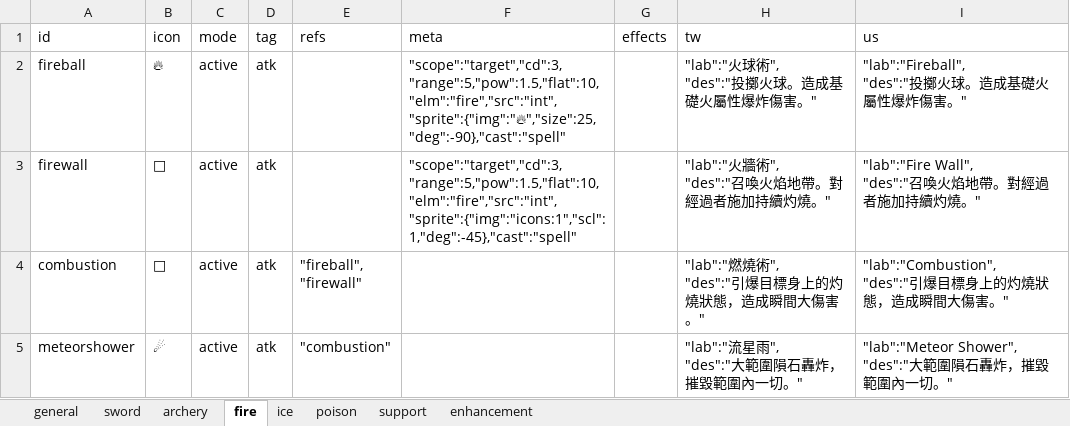
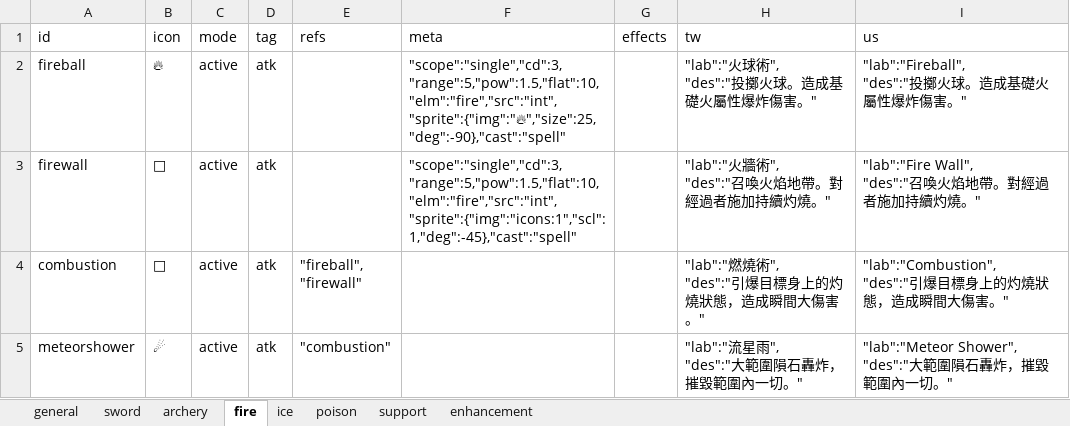
Before and after one commit to bwm0822/game_02, an Excel workbook: xls/ability.xlsx, sheet fire, drawn as a sheet; values as stored, in another font and other column widths than the file's, no borders; the diff names each change by its address in the sheet, - before the commit and + after, or states it on an @@ line.

Commit message:
feat: 實作技能 scope(單體/群體/範圍)目標選取機制
照 grilling 討論的規格實作：

- GM 新增 SINGLE/GROUP/AREA 常數
- com_ability.js:
  - _resolveTargets() 依 ability.scope 分流：
    single 沿用原本邏輯(點擊目標+射程判定)
    group  以施法者自己為圓心，選了立刻生效(_select 短路，不進 ABILITY 等待態)
    area   以點擊位置(或點到的角色座標)為圓心，中心點需在 range 內
  - _findTargets(center, radius, checkBlock) 統一處理 group/area 的目標查詢：
    掃 scene.roles(全場角色registry，比 dynGroup 準，dynGroup 只收 isBlock 的物件)、
    排除自己與死亡目標、用 Phaser.Math.Distance 做半徑判定、checkBlock 預設true時
    額外用現成的 Utility.raycast() 驗證視線(對 staGroup)
  - _use() 的 ATK 分支改成對 _resolveTargets() 找到的每個目標各自呼叫一次
    root.attack()，不改動 combat.js/com_action.js 既有的單體傷害流程
- ability.json 新增 radius 欄位(範圍半徑，跟原本的 range 施法距離分開)、
  checkBlock 欄位(是否擋牆，預設true)
- 復用既有但沒人用的 ability.scope 欄位：target改名single、新增group/area；
  fireball/firewall 的 scope 從 target 改成 single(不改就會直接對不上任何分支)；
  whirlwind 補上 scope:group、radius:1，成為第一個真正能打中群體目標的技能
- com_cmd.js/player.js 補上 pt(點擊座標)參數傳遞，area 技能點空地時需要這個座標

```diff
--- a/xls/ability.xlsx (sheet fire)
+++ b/xls/ability.xlsx (sheet fire)
-F2 (meta): "scope":"target","cd":3,"range":5,"pow":1.5,"flat":10,"elm":"fire","src":"int","sprite":{"img":"🔥","size":25,"deg":-90},"cast":"spell"
+F2 (meta): "scope":"single","cd":3,"range":5,"pow":1.5,"flat":10,"elm":"fire","src":"int","sprite":{"img":"🔥","size":25,"deg":-90},"cast":"spell"
-F3 (meta): "scope":"target","cd":3,"range":5,"pow":1.5,"flat":10,"elm":"fire","src":"int","sprite":{"img":"icons:1","scl":1,"deg":-45},"cast":"spell"
+F3 (meta): "scope":"single","cd":3,"range":5,"pow":1.5,"flat":10,"elm":"fire","src":"int","sprite":{"img":"icons:1","scl":1,"deg":-45},"cast":"spell"
```
Also changed, not shown: sheet sword, 5 other files.
